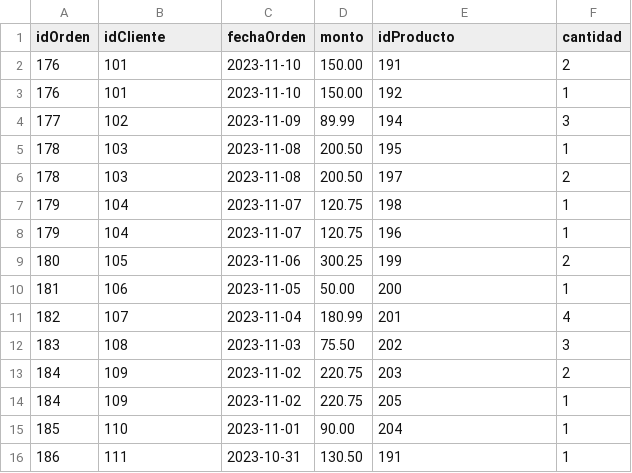
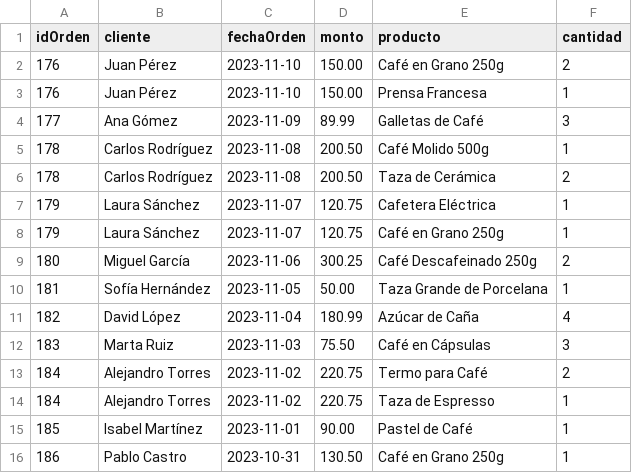
Before and after one commit to Federic0GC/Almacenamiento, a CSV file: Orden.csv, drawn as a sheet.

Commit message:
Update Orden.csv

```diff
--- a/Orden.csv
+++ b/Orden.csv
@@ -1,16 +1,16 @@
-idOrden,idCliente,fechaOrden,monto,idProducto,cantidad
-176,101,2023-11-10,150.00,191,2
-176,101,2023-11-10,150.00,192,1
-177,102,2023-11-09,89.99,194,3
-178,103,2023-11-08,200.50,195,1
-178,103,2023-11-08,200.50,197,2
-179,104,2023-11-07,120.75,198,1
-179,104,2023-11-07,120.75,196,1
-180,105,2023-11-06,300.25,199,2
-181,106,2023-11-05,50.00,200,1
-182,107,2023-11-04,180.99,201,4
-183,108,2023-11-03,75.50,202,3
-184,109,2023-11-02,220.75,203,2
-184,109,2023-11-02,220.75,205,1
-185,110,2023-11-01,90.00,204,1
-186,111,2023-10-31,130.50,191,1
+idOrden,cliente,fechaOrden,monto,producto,cantidad
+176,Juan Pérez,2023-11-10,150.00,Café en Grano 250g,2
+176,Juan Pérez,2023-11-10,150.00,Prensa Francesa,1
+177,Ana Gómez,2023-11-09,89.99,Galletas de Café,3
+178,Carlos Rodríguez,2023-11-08,200.50,Café Molido 500g,1
+178,Carlos Rodríguez,2023-11-08,200.50,Taza de Cerámica,2
+179,Laura Sánchez,2023-11-07,120.75,Cafetera Eléctrica,1
+179,Laura Sánchez,2023-11-07,120.75,Café en Grano 250g,1
+180,Miguel García,2023-11-06,300.25,Café Descafeinado 250g,2
+181,Sofía Hernández,2023-11-05,50.00,Taza Grande de Porcelana,1
+182,David López,2023-11-04,180.99,Azúcar de Caña,4
+183,Marta Ruiz,2023-11-03,75.50,Café en Cápsulas,3
+184,Alejandro Torres,2023-11-02,220.75,Termo para Café,2
+184,Alejandro Torres,2023-11-02,220.75,Taza de Espresso,1
+185,Isabel Martínez,2023-11-01,90.00,Pastel de Café,1
+186,Pablo Castro,2023-10-31,130.50,Café en Grano 250g,1
```
